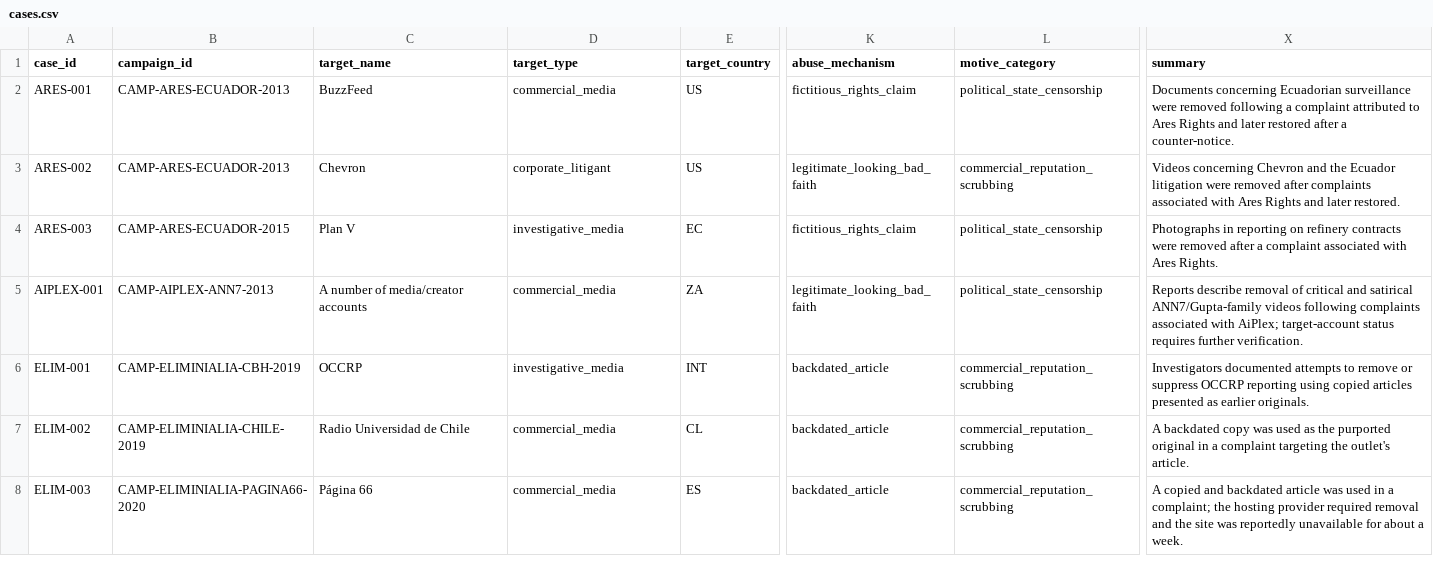
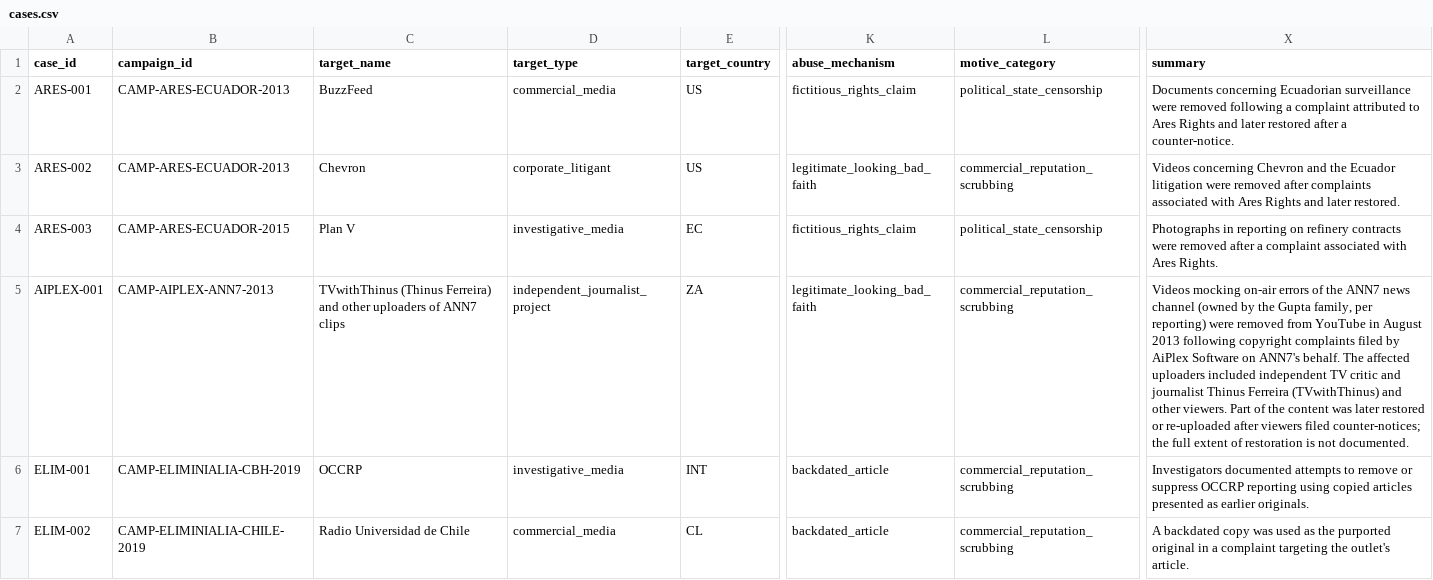
Before and after one commit to Provereno-Media/Erase-On-Demand-Bad-Actors-VS-Journalists, a CSV file: data/cases.csv, drawn as a sheet; only a part is shown, gaps mark what is left out; the shorter side is filled out with more unchanged rows; the diff names each change by its address in the sheet, - before the commit and + after, or states it on an @@ line.

Commit message:
data: clarify AIPLEX-001 target, motive and summary

```diff
--- a/data/cases.csv
+++ b/data/cases.csv
-C5 (target_name): A number of media/creator accounts
+C5 (target_name): TVwithThinus (Thinus Ferreira) and other uploaders of ANN7 clips
-D5 (target_type): commercial_media
+D5 (target_type): independent_journalist_project
-L5 (motive_category): political_state_censorship
+L5 (motive_category): commercial_reputation_scrubbing
-X5 (summary): Reports describe removal of critical and satirical ANN7/Gupta-family videos following complaints associated with AiPlex; target-account status requires further verification.
+X5 (summary): Videos mocking on-air errors of the ANN7 news channel (owned by the Gupta family, per reporting) were removed from YouTube in August 2013 following copyright complaints filed by AiPlex Software on ANN7's behalf. The affected uploaders included independent TV critic and journalist Thinus Ferreira (TVwithThinus) and other viewers. Part of the content was later restored or re-uploaded after viewers filed counter-notices; the full extent of restoration is not documented.
```
